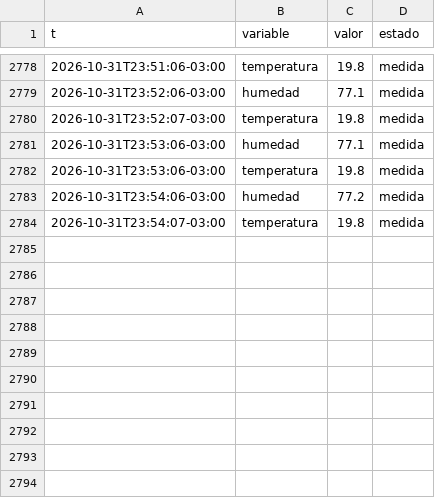
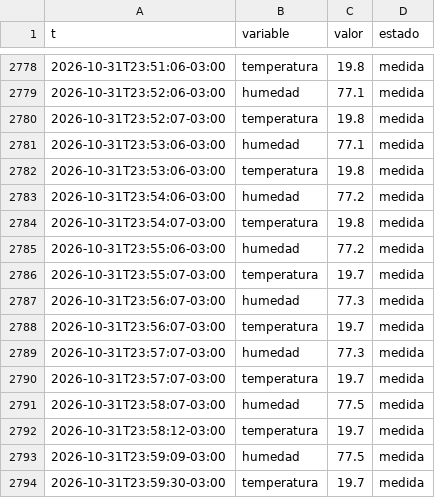
Before and after one commit to Andyyff/tesis-saman, a CSV file: datos/lecturas/clima/2026-10-31.csv, drawn as a sheet; only a part is shown, gaps mark what is left out.

Commit message:
datos 2026-11-01T03:56Z

```diff
--- a/datos/lecturas/clima/2026-10-31.csv
+++ b/datos/lecturas/clima/2026-10-31.csv
@@ -2784 +2784,11 @@ t,variable,valor,estado
 2026-10-31T23:54:07-03:00,temperatura,19.8,medida
+2026-10-31T23:55:06-03:00,humedad,77.2,medida
+2026-10-31T23:55:07-03:00,temperatura,19.7,medida
+2026-10-31T23:56:07-03:00,humedad,77.3,medida
+2026-10-31T23:56:07-03:00,temperatura,19.7,medida
+2026-10-31T23:57:07-03:00,humedad,77.3,medida
+2026-10-31T23:57:07-03:00,temperatura,19.7,medida
+2026-10-31T23:58:07-03:00,humedad,77.5,medida
+2026-10-31T23:58:12-03:00,temperatura,19.7,medida
+2026-10-31T23:59:09-03:00,humedad,77.5,medida
+2026-10-31T23:59:30-03:00,temperatura,19.7,medida
```
Also changed, not shown: datos/lecturas/amp/2026-10-31.csv, datos/lecturas/left/2026-10-31.csv, 12 other files.
